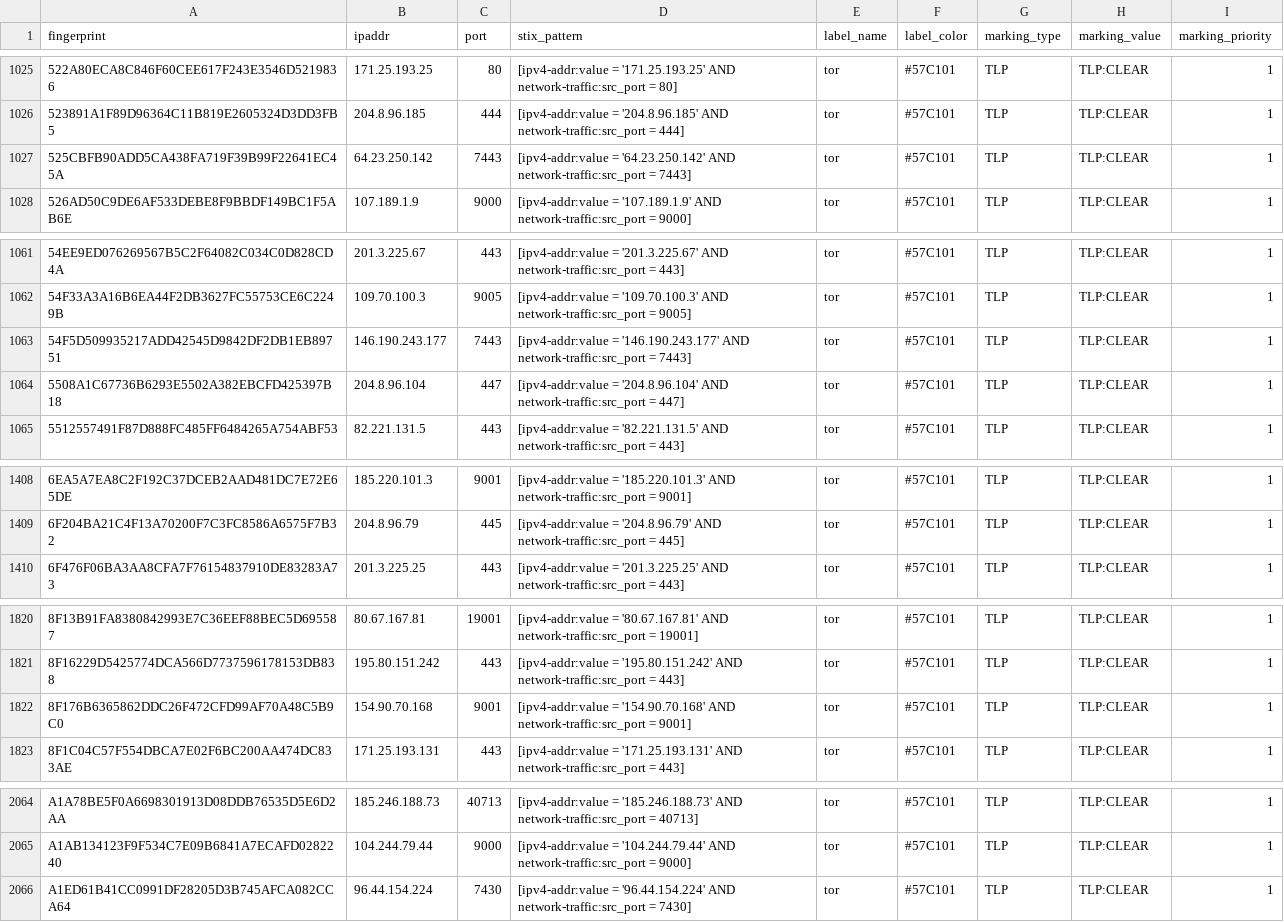
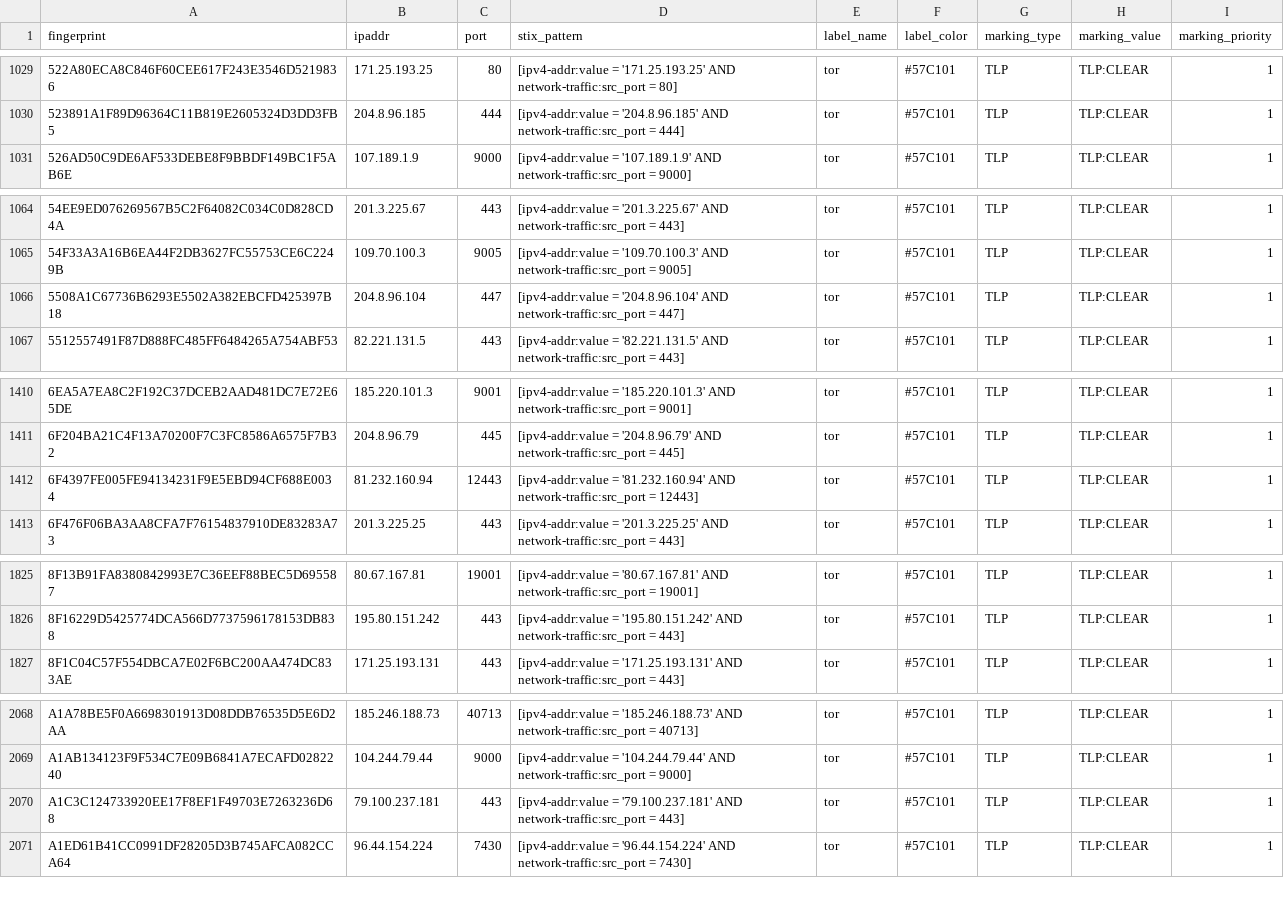
Before and after one commit to DreadFog/tor_csv_feed_opencti, a CSV file: latest.exits_v4.csv, drawn as a sheet; only a part is shown, gaps mark what is left out; the diff covers the shown part only.

```diff
--- a/latest.exits_v4.csv
+++ b/latest.exits_v4.csv
@@ -1026,3 +1030,2 @@ fingerprint,ipaddr,port,stix_pattern,label_name,label_color,marking_type,marking
 523891A1F89D96364C11B819E2605324D3DD3FB5,204.8.96.185,444,[ipv4-addr:value = '204.8.96.185' AND network-traffic:src_port = 444],tor,#57C101,TLP,TLP:CLEAR,1
-525CBFB90ADD5CA438FA719F39B99F22641EC45A,64.23.250.142,7443,[ipv4-addr:value = '64.23.250.142' AND network-traffic:src_port = 7443],tor,#57C101,TLP,TLP:CLEAR,1
 526AD50C9DE6AF533DEBE8F9BBDF149BC1F5AB6E,107.189.1.9,9000,[ipv4-addr:value = '107.189.1.9' AND network-traffic:src_port = 9000],tor,#57C101,TLP,TLP:CLEAR,1
@@ -1062,3 +1065,2 @@ fingerprint,ipaddr,port,stix_pattern,label_name,label_color,marking_type,marking
 54F33A3A16B6EA44F2DB3627FC55753CE6C2249B,109.70.100.3,9005,[ipv4-addr:value = '109.70.100.3' AND network-traffic:src_port = 9005],tor,#57C101,TLP,TLP:CLEAR,1
-54F5D509935217ADD42545D9842DF2DB1EB89751,146.190.243.177,7443,[ipv4-addr:value = '146.190.243.177' AND network-traffic:src_port = 7443],tor,#57C101,TLP,TLP:CLEAR,1
 5508A1C67736B6293E5502A382EBCFD425397B18,204.8.96.104,447,[ipv4-addr:value = '204.8.96.104' AND network-traffic:src_port = 447],tor,#57C101,TLP,TLP:CLEAR,1
@@ -1409,2 +1411,3 @@ fingerprint,ipaddr,port,stix_pattern,label_name,label_color,marking_type,marking
 6F204BA21C4F13A70200F7C3FC8586A6575F7B32,204.8.96.79,445,[ipv4-addr:value = '204.8.96.79' AND network-traffic:src_port = 445],tor,#57C101,TLP,TLP:CLEAR,1
+6F4397FE005FE94134231F9E5EBD94CF688E0034,81.232.160.94,12443,[ipv4-addr:value = '81.232.160.94' AND network-traffic:src_port = 12443],tor,#57C101,TLP,TLP:CLEAR,1
 6F476F06BA3AA8CFA7F76154837910DE83283A73,201.3.225.25,443,[ipv4-addr:value = '201.3.225.25' AND network-traffic:src_port = 443],tor,#57C101,TLP,TLP:CLEAR,1
@@ -1821,3 +1826,2 @@ fingerprint,ipaddr,port,stix_pattern,label_name,label_color,marking_type,marking
 8F16229D5425774DCA566D7737596178153DB838,195.80.151.242,443,[ipv4-addr:value = '195.80.151.242' AND network-traffic:src_port = 443],tor,#57C101,TLP,TLP:CLEAR,1
-8F176B6365862DDC26F472CFD99AF70A48C5B9C0,154.90.70.168,9001,[ipv4-addr:value = '154.90.70.168' AND network-traffic:src_port = 9001],tor,#57C101,TLP,TLP:CLEAR,1
 8F1C04C57F554DBCA7E02F6BC200AA474DC833AE,171.25.193.131,443,[ipv4-addr:value = '171.25.193.131' AND network-traffic:src_port = 443],tor,#57C101,TLP,TLP:CLEAR,1
@@ -2065,2 +2069,3 @@ A1A78BE5F0A6698301913D08DDB76535D5E6D2AA,185.246.188.73,40713,[ipv4-addr:value =
 A1AB134123F9F534C7E09B6841A7ECAFD0282240,104.244.79.44,9000,[ipv4-addr:value = '104.244.79.44' AND network-traffic:src_port = 9000],tor,#57C101,TLP,TLP:CLEAR,1
+A1C3C124733920EE17F8EF1F49703E7263236D68,79.100.237.181,443,[ipv4-addr:value = '79.100.237.181' AND network-traffic:src_port = 443],tor,#57C101,TLP,TLP:CLEAR,1
 A1ED61B41CC0991DF28205D3B745AFCA082CCA64,96.44.154.224,7430,[ipv4-addr:value = '96.44.154.224' AND network-traffic:src_port = 7430],tor,#57C101,TLP,TLP:CLEAR,1
```
Also changed, not shown: 7 added rows elsewhere in this file, latest.all_v6.csv, latest.exits_v6.csv, 3 other files.
